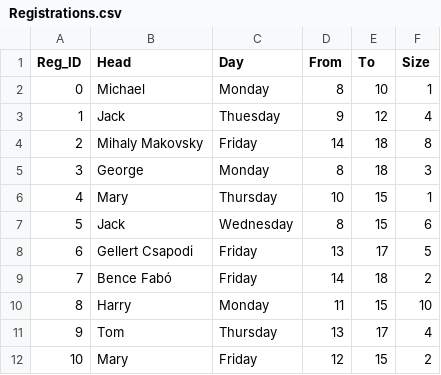
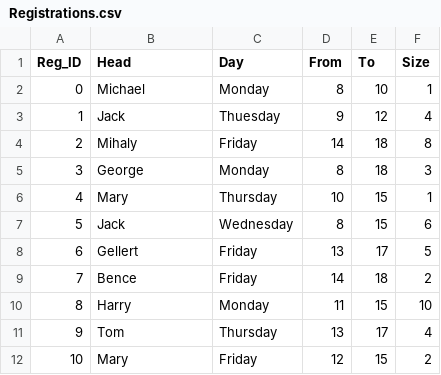
Before and after one commit to FaboBence/HackMarathon_MechaHU_2, a CSV file: HackMarathon2/Registrations.csv, drawn as a sheet; the diff names each change by its address in the sheet, - before the commit and + after, or states it on an @@ line.

Commit message:
Update Registrations.csv
Bence,Misi,Gellert

```diff
--- a/HackMarathon2/Registrations.csv
+++ b/HackMarathon2/Registrations.csv
-B4 (Head): Mihaly Makovsky
+B4 (Head): Mihaly
-B8 (Head): Gellert Csapodi
+B8 (Head): Gellert
-B9 (Head): Bence Fabó
+B9 (Head): Bence
```
